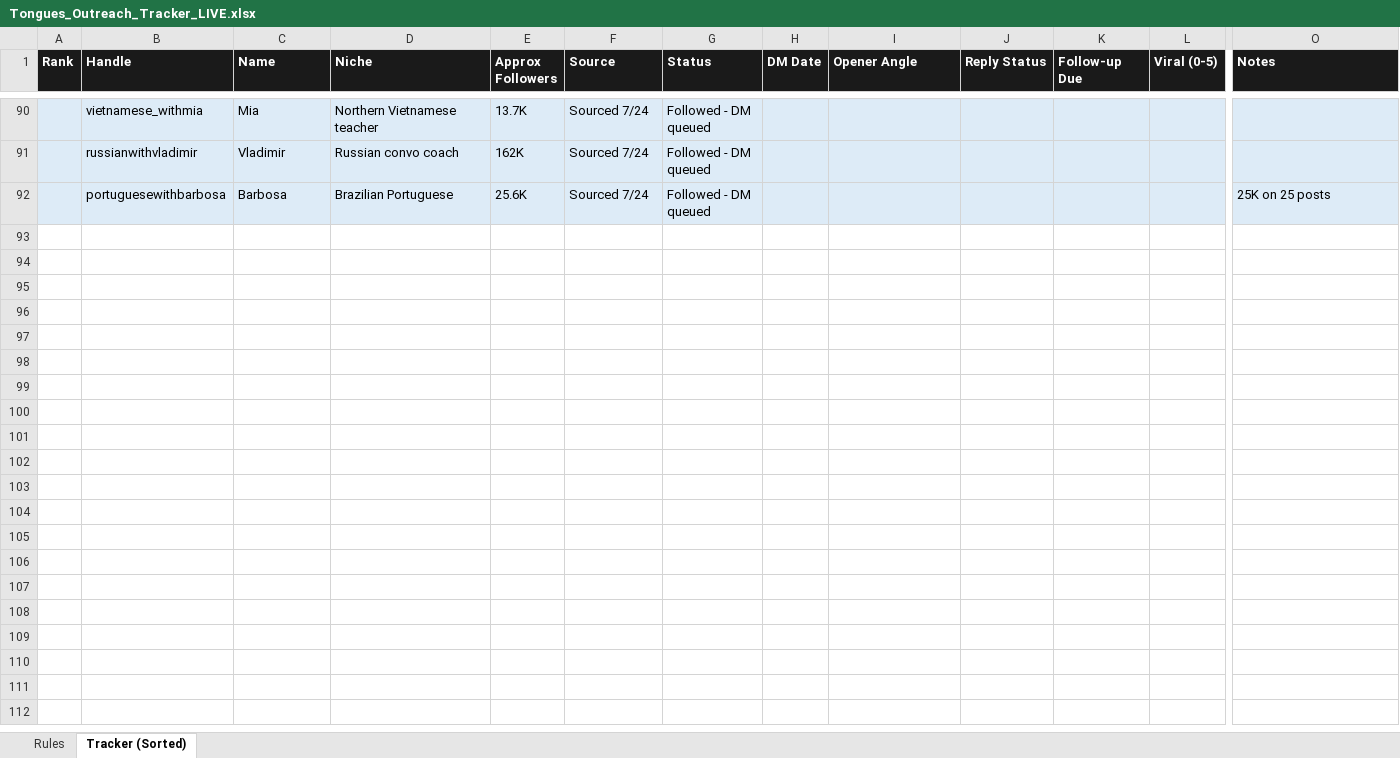
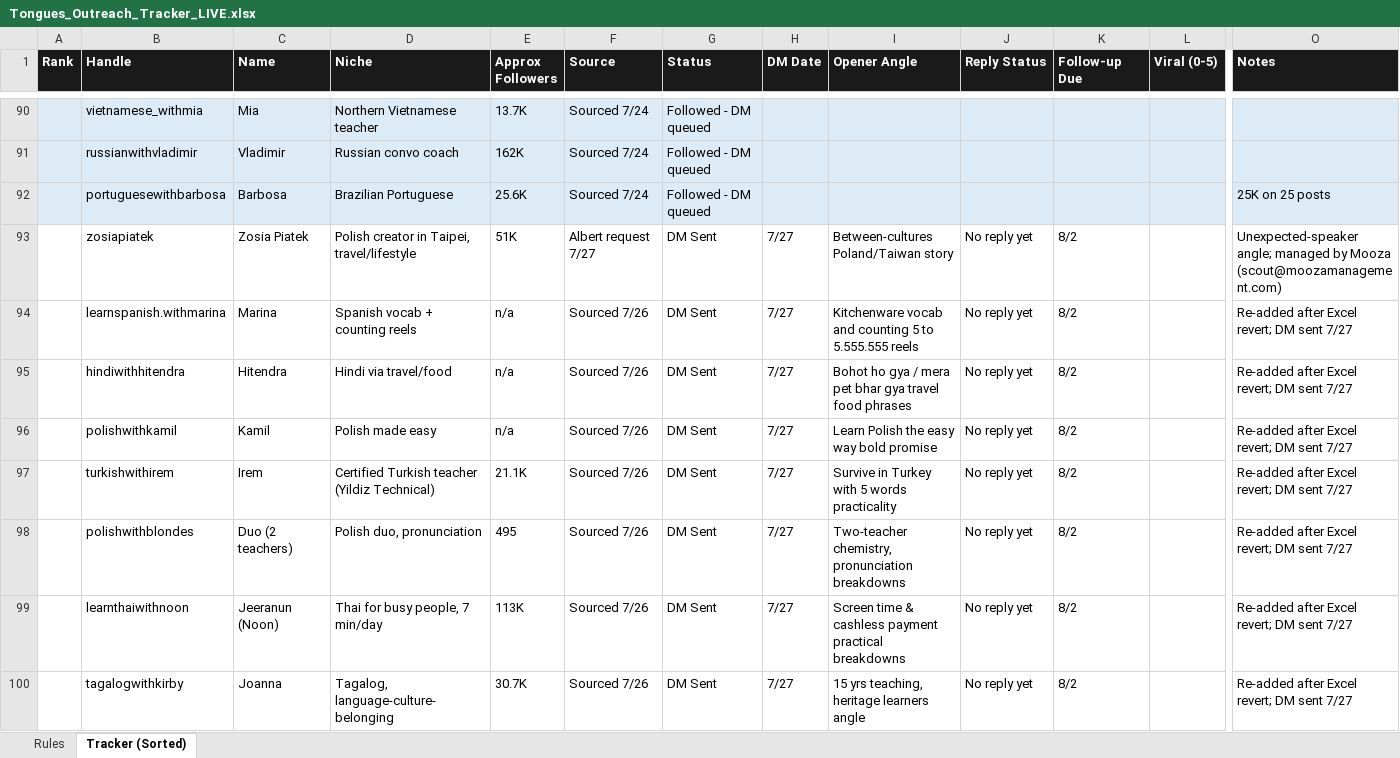
Before and after one commit to olympianhourglass/TONGUESiOSApp, an Excel workbook: TONGUES (1)/Tongues_Outreach_Tracker_LIVE.xlsx, sheet Tracker (Sorted), drawn as a sheet; only a part is shown, gaps mark what is left out; values as stored, in another font and other column widths than the file's, no borders; rows hold the shown columns only; the diff covers the shown part only; the diff names each change by its address in the sheet, - before the commit and + after, or states it on an @@ line.

```diff
--- a/TONGUES (1)/Tongues_Outreach_Tracker_LIVE.xlsx (sheet Tracker (Sorted))
+++ b/TONGUES (1)/Tongues_Outreach_Tracker_LIVE.xlsx (sheet Tracker (Sorted))
+row 93:  | zosiapiatek | Zosia Piatek | Polish creator in Taipei, travel/lifestyle | 51K | Albert request 7/27 | DM Sent | 7/27 | Between-cultures Poland/Taiwan story | No reply yet | 8/2 |  | Unexpected-speaker angle; managed by Mooza (scout@moozamanagement.com)
+row 94:  | learnspanish.withmarina | Marina | Spanish vocab + counting reels | n/a | Sourced 7/26 | DM Sent | 7/27 | Kitchenware vocab and counting 5 to 5.555.555 reels | No reply yet | 8/2 |  | Re-added after Excel revert; DM sent 7/27
+row 95:  | hindiwithhitendra | Hitendra | Hindi via travel/food | n/a | Sourced 7/26 | DM Sent | 7/27 | Bohot ho gya / mera pet bhar gya travel food phrases | No reply yet | 8/2 |  | Re-added after Excel revert; DM sent 7/27
+row 96:  | polishwithkamil | Kamil | Polish made easy | n/a | Sourced 7/26 | DM Sent | 7/27 | Learn Polish the easy way bold promise | No reply yet | 8/2 |  | Re-added after Excel revert; DM sent 7/27
+row 97:  | turkishwithirem | Irem | Certified Turkish teacher (Yildiz Technical) | 21.1K | Sourced 7/26 | DM Sent | 7/27 | Survive in Turkey with 5 words practicality | No reply yet | 8/2 |  | Re-added after Excel revert; DM sent 7/27
+row 98:  | polishwithblondes | Duo (2 teachers) | Polish duo, pronunciation | 495 | Sourced 7/26 | DM Sent | 7/27 | Two-teacher chemistry, pronunciation breakdowns | No reply yet | 8/2 |  | Re-added after Excel revert; DM sent 7/27
+row 99:  | learnthaiwithnoon | Jeeranun (Noon) | Thai for busy people, 7 min/day | 113K | Sourced 7/26 | DM Sent | 7/27 | Screen time & cashless payment practical breakdowns | No reply yet | 8/2 |  | Re-added after Excel revert; DM sent 7/27
+row 100:  | tagalogwithkirby | Joanna | Tagalog, language-culture-belonging | 30.7K | Sourced 7/26 | DM Sent | 7/27 | 15 yrs teaching, heritage learners angle | No reply yet | 8/2 |  | Re-added after Excel revert; DM sent 7/27
```
Also changed, not shown: 8 added rows and 6 edited cells elsewhere in this sheet, 13 other files.
